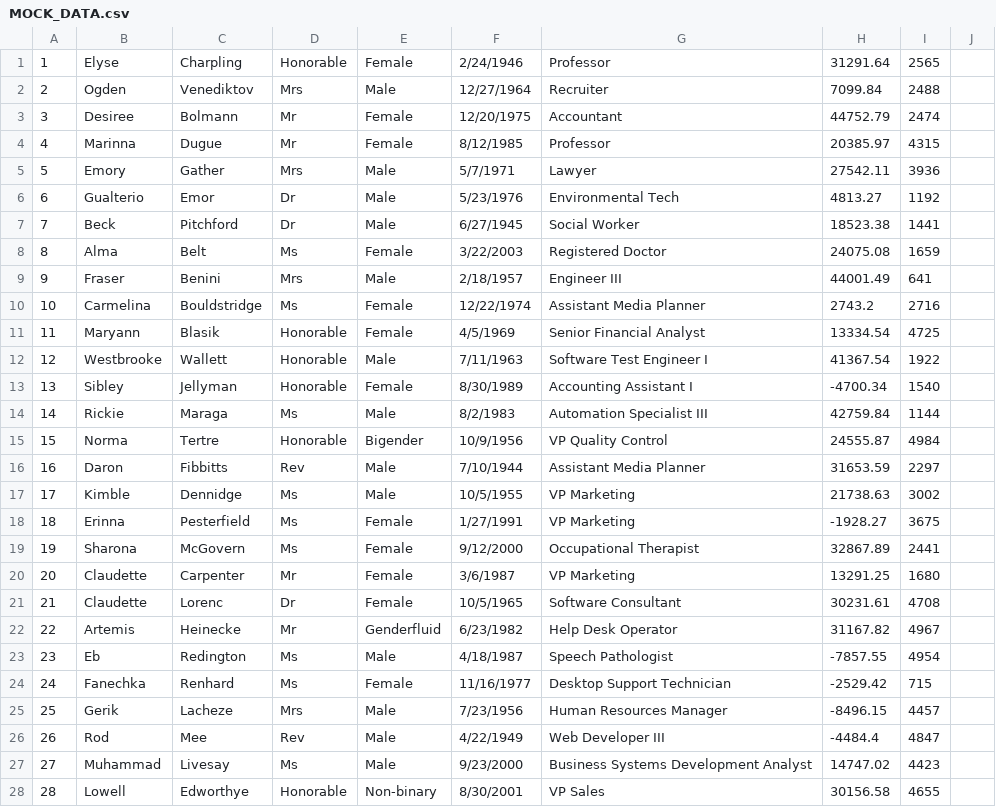
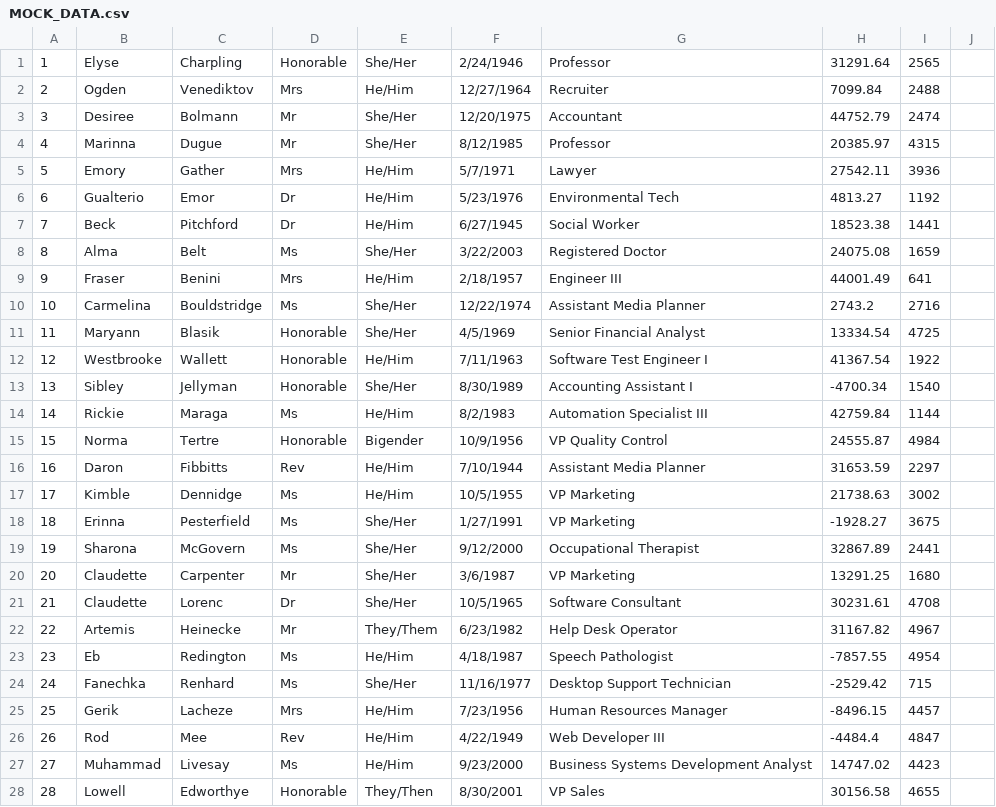
Before and after one commit to elwithey/project2_CSC1034, a CSV file: MOCK_DATA.csv, drawn as a sheet; only a part is shown; the diff covers the shown part only.

Commit message:
Added pronouns to MOCK_DATA.csv

```diff
--- a/MOCK_DATA.csv
+++ b/MOCK_DATA.csv
@@ -1,14 +1,14 @@
-1,Elyse,Charpling,Honorable,Female,2/24/1946,Professor,31291.64,2565
-2,Ogden,Venediktov,Mrs,Male,12/27/1964,Recruiter,7099.84,2488
-3,Desiree,Bolmann,Mr,Female,12/20/1975,Accountant,44752.79,2474
-4,Marinna,Dugue,Mr,Female,8/12/1985,Professor,20385.97,4315
-5,Emory,Gather,Mrs,Male,5/7/1971,Lawyer,27542.11,3936
-6,Gualterio,Emor,Dr,Male,5/23/1976,Environmental Tech,4813.27,1192
-7,Beck,Pitchford,Dr,Male,6/27/1945,Social Worker,18523.38,1441
-8,Alma,Belt,Ms,Female,3/22/2003,Registered Doctor,24075.08,1659
-9,Fraser,Benini,Mrs,Male,2/18/1957,Engineer III,44001.49,641
-10,Carmelina,Bouldstridge,Ms,Female,12/22/1974,Assistant Media Planner,2743.2,2716
-11,Maryann,Blasik,Honorable,Female,4/5/1969,Senior Financial Analyst,13334.54,4725
-12,Westbrooke,Wallett,Honorable,Male,7/11/1963,Software Test Engineer I,41367.54,1922
-13,Sibley,Jellyman,Honorable,Female,8/30/1989,Accounting Assistant I,-4700.34,1540
-14,Rickie,Maraga,Ms,Male,8/2/1983,Automation Specialist III,42759.84,1144
+1,Elyse,Charpling,Honorable,She/Her,2/24/1946,Professor,31291.64,2565,
+2,Ogden,Venediktov,Mrs,He/Him,12/27/1964,Recruiter,7099.84,2488,
+3,Desiree,Bolmann,Mr,She/Her,12/20/1975,Accountant,44752.79,2474,
+4,Marinna,Dugue,Mr,She/Her,8/12/1985,Professor,20385.97,4315,
+5,Emory,Gather,Mrs,He/Him,5/7/1971,Lawyer,27542.11,3936,
+6,Gualterio,Emor,Dr,He/Him,5/23/1976,Environmental Tech,4813.27,1192,
+7,Beck,Pitchford,Dr,He/Him,6/27/1945,Social Worker,18523.38,1441,
+8,Alma,Belt,Ms,She/Her,3/22/2003,Registered Doctor,24075.08,1659,
+9,Fraser,Benini,Mrs,He/Him,2/18/1957,Engineer III,44001.49,641,
+10,Carmelina,Bouldstridge,Ms,She/Her,12/22/1974,Assistant Media Planner,2743.2,2716,
+11,Maryann,Blasik,Honorable,She/Her,4/5/1969,Senior Financial Analyst,13334.54,4725,
+12,Westbrooke,Wallett,Honorable,He/Him,7/11/1963,Software Test Engineer I,41367.54,1922,
+13,Sibley,Jellyman,Honorable,She/Her,8/30/1989,Accounting Assistant I,-4700.34,1540,
+14,Rickie,Maraga,Ms,He/Him,8/2/1983,Automation Specialist III,42759.84,1144,
@@ -16,13 +16,13 @@
-16,Daron,Fibbitts,Rev,Male,7/10/1944,Assistant Media Planner,31653.59,2297
-17,Kimble,Dennidge,Ms,Male,10/5/1955,VP Marketing,21738.63,3002
-18,Erinna,Pesterfield,Ms,Female,1/27/1991,VP Marketing,-1928.27,3675
-19,Sharona,McGovern,Ms,Female,9/12/2000,Occupational Therapist,32867.89,2441
-20,Claudette,Carpenter,Mr,Female,3/6/1987,VP Marketing,13291.25,1680
-21,Claudette,Lorenc,Dr,Female,10/5/1965,Software Consultant,30231.61,4708
-22,Artemis,Heinecke,Mr,Genderfluid,6/23/1982,Help Desk Operator,31167.82,4967
-23,Eb,Redington,Ms,Male,4/18/1987,Speech Pathologist,-7857.55,4954
-24,Fanechka,Renhard,Ms,Female,11/16/1977,Desktop Support Technician,-2529.42,715
-25,Gerik,Lacheze,Mrs,Male,7/23/1956,Human Resources Manager,-8496.15,4457
-26,Rod,Mee,Rev,Male,4/22/1949,Web Developer III,-4484.4,4847
-27,Muhammad,Livesay,Ms,Male,9/23/2000,Business Systems Development Analyst,14747.02,4423
-28,Lowell,Edworthye,Honorable,Non-binary,8/30/2001,VP Sales,30156.58,4655
+16,Daron,Fibbitts,Rev,He/Him,7/10/1944,Assistant Media Planner,31653.59,2297,
+17,Kimble,Dennidge,Ms,He/Him,10/5/1955,VP Marketing,21738.63,3002,
+18,Erinna,Pesterfield,Ms,She/Her,1/27/1991,VP Marketing,-1928.27,3675,
+19,Sharona,McGovern,Ms,She/Her,9/12/2000,Occupational Therapist,32867.89,2441,
+20,Claudette,Carpenter,Mr,She/Her,3/6/1987,VP Marketing,13291.25,1680,
+21,Claudette,Lorenc,Dr,She/Her,10/5/1965,Software Consultant,30231.61,4708,
+22,Artemis,Heinecke,Mr,They/Them,6/23/1982,Help Desk Operator,31167.82,4967,
+23,Eb,Redington,Ms,He/Him,4/18/1987,Speech Pathologist,-7857.55,4954,
+24,Fanechka,Renhard,Ms,She/Her,11/16/1977,Desktop Support Technician,-2529.42,715,
+25,Gerik,Lacheze,Mrs,He/Him,7/23/1956,Human Resources Manager,-8496.15,4457,
+26,Rod,Mee,Rev,He/Him,4/22/1949,Web Developer III,-4484.4,4847,
+27,Muhammad,Livesay,Ms,He/Him,9/23/2000,Business Systems Development Analyst,14747.02,4423,
+28,Lowell,Edworthye,Honorable,They/Then,8/30/2001,VP Sales,30156.58,4655,
```
Also changed, not shown: 72 edited cells elsewhere in this file.
